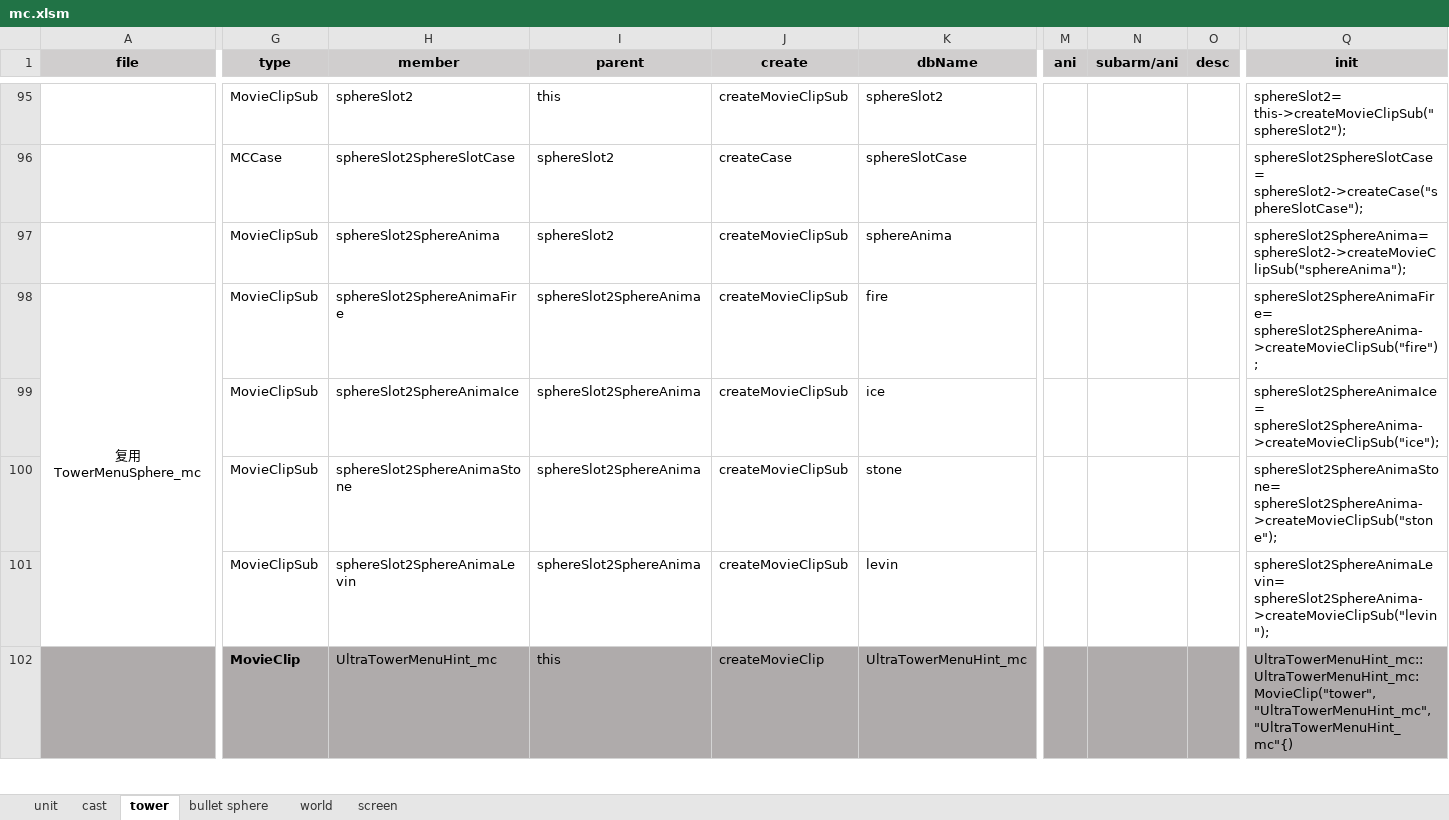
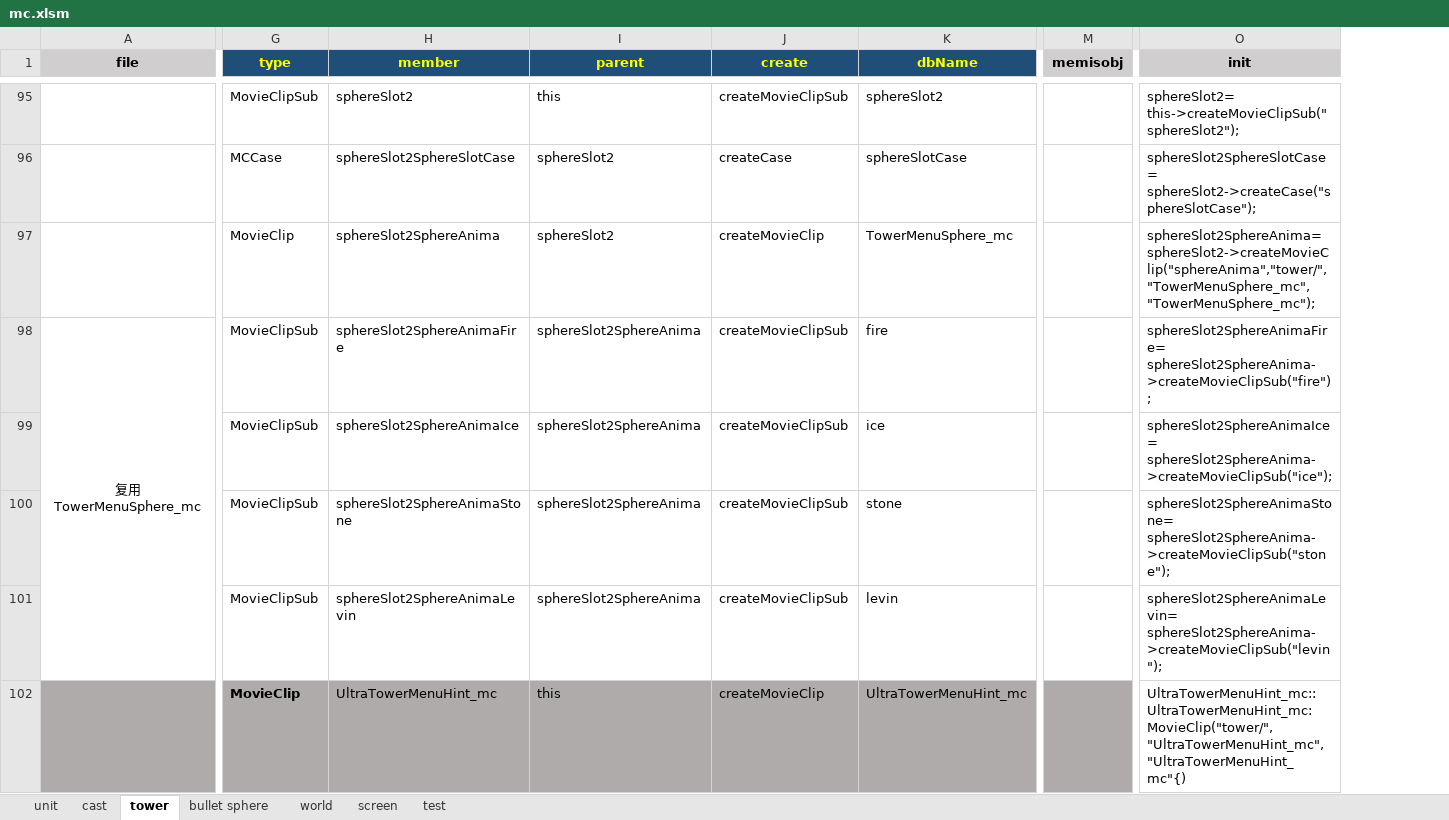
Before and after one commit to hans511002/brave, an Excel workbook: Resources/mc.xlsm, sheet tower, drawn as a sheet; only a part is shown, gaps mark what is left out; values as stored, in another font and other column widths than the file's, no borders; removed rows and columns are numbered as before the commit, all else as after; the diff covers the shown part only; the diff names each change by its address in the sheet, - before the commit and + after, or states it on an @@ line.

```diff
--- a/Resources/mc.xlsm (sheet tower)
+++ b/Resources/mc.xlsm (sheet tower)
+sheet tab: test
-column M (ani), empty
-column N (subarm/ani), empty
-column O (desc), empty
+column M (memisobj), empty
@@ G1:K1 fill: #D0CECE → #1F4E79, text colour: black → #FFFF00 @@
-G97 (type): MovieClipSub
+G97 (type): MovieClip
-J97 (create): createMovieClipSub
+J97 (create): createMovieClip
-K97 (dbName): sphereAnima
+K97 (dbName): TowerMenuSphere_mc
-O97 (init): sphereSlot2SphereAnima= sphereSlot2->createMovieClipSub("sphereAnima");
+O97 (init): sphereSlot2SphereAnima= sphereSlot2->createMovieClip("sphereAnima","tower/","TowerMenuSphere_mc","TowerMenuSphere_mc");
-O102 (init): UltraTowerMenuHint_mc::UltraTowerMenuHint_mc:MovieClip("tower","UltraTowerMenuHint_mc","UltraTowerMenuHint_mc"{)
+O102 (init): UltraTowerMenuHint_mc::UltraTowerMenuHint_mc:MovieClip("tower/","UltraTowerMenuHint_mc","UltraTowerMenuHint_mc"{)
-O102 fill: #AFABAB
+O102 fill: none
```
Also changed, not shown: 266 edited cells and cell formats elsewhere in this sheet, sheet world, sheet unit, sheet bullet sphere, sheet cast, sheet screen, formulas that keep their value, 45 other files.
